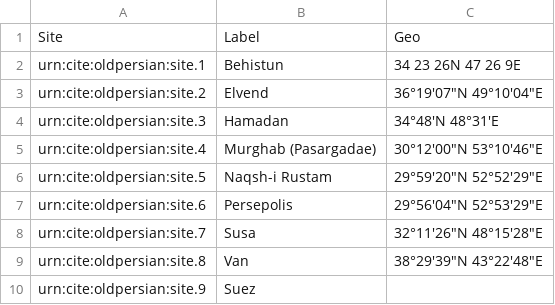
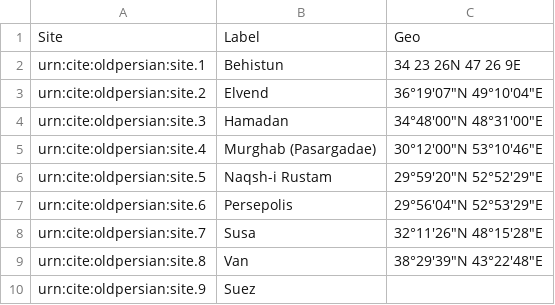
Before and after one commit to neelsmith/op, a CSV file: collections/sites.csv, drawn as a sheet.

Commit message:
Add some more basic data.

```diff
--- a/collections/sites.csv
+++ b/collections/sites.csv
@@ -3,3 +3,3 @@ urn:cite:oldpersian:site.1,Behistun,"34 23 26N 47 26 9E"
 urn:cite:oldpersian:site.2,Elvend,"36°19′07″N 49°10′04″E"
-urn:cite:oldpersian:site.3,Hamadan,"34°48′N 48°31′E"
+urn:cite:oldpersian:site.3,Hamadan,"34°48′00″N 48°31′00″E"
 urn:cite:oldpersian:site.4,Murghab (Pasargadae),"30°12′00″N 53°10′46″E"
```
Also changed, not shown: 5 other files.
